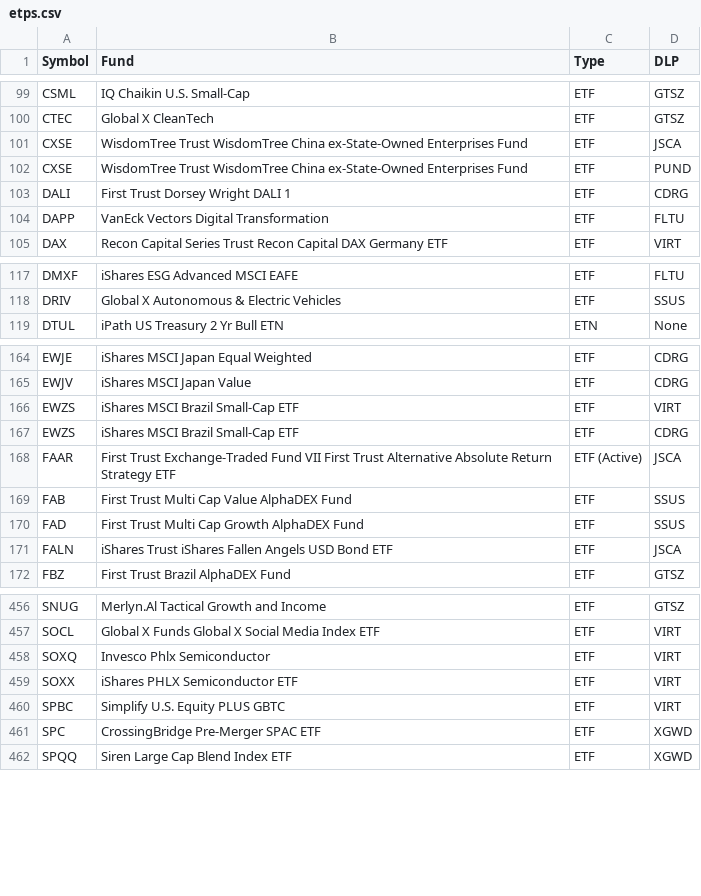
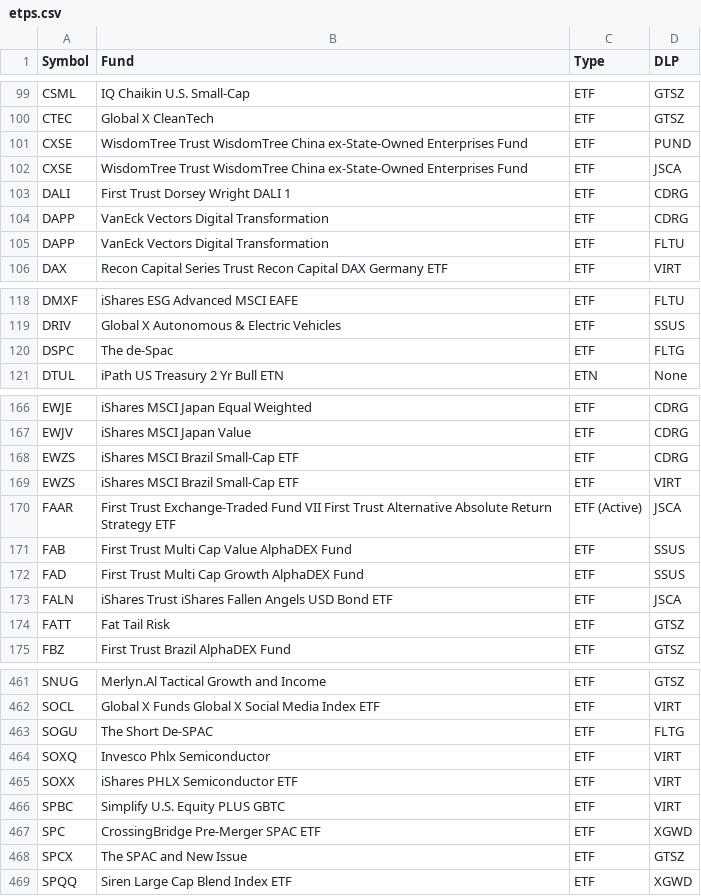
Before and after one commit to haoenhui/nasdaq-listed-etps, a CSV file: etps.csv, drawn as a sheet; only a part is shown, gaps mark what is left out; the diff covers the shown part only.

Commit message:
2021-12-30+T23:00:07

```diff
--- a/etps.csv
+++ b/etps.csv
@@ -100,5 +100,6 @@ CSML,IQ Chaikin U.S. Small-Cap,ETF,GTSZ
 CTEC,Global X CleanTech,ETF,GTSZ
+CXSE,WisdomTree Trust WisdomTree China ex-State-Owned Enterprises Fund,ETF,PUND
 CXSE,WisdomTree Trust WisdomTree China ex-State-Owned Enterprises Fund,ETF,JSCA
-CXSE,WisdomTree Trust WisdomTree China ex-State-Owned Enterprises Fund,ETF,PUND
 DALI,First Trust Dorsey Wright DALI 1,ETF,CDRG
+DAPP,VanEck Vectors Digital Transformation,ETF,CDRG
 DAPP,VanEck Vectors Digital Transformation,ETF,FLTU
@@ -118,2 +119,3 @@ DMXF,iShares ESG Advanced MSCI EAFE,ETF,FLTU
 DRIV,Global X Autonomous & Electric Vehicles,ETF,SSUS
+DSPC,The de-Spac,ETF,FLTG
 DTUL,iPath US Treasury 2 Yr Bull ETN,ETN,None
@@ -165,4 +167,4 @@ EWJE,iShares MSCI Japan Equal Weighted,ETF,CDRG
 EWJV,iShares MSCI Japan Value,ETF,CDRG
+EWZS,iShares MSCI Brazil Small-Cap ETF,ETF,CDRG
 EWZS,iShares MSCI Brazil Small-Cap ETF,ETF,VIRT
-EWZS,iShares MSCI Brazil Small-Cap ETF,ETF,CDRG
 FAAR,First Trust Exchange-Traded Fund VII First Trust Alternative Absolute Return Strategy ETF,ETF (Active),JSCA
@@ -171,2 +173,3 @@ FAD,First Trust Multi Cap Growth AlphaDEX Fund,ETF,SSUS
 FALN,iShares Trust iShares Fallen Angels USD Bond ETF,ETF,JSCA
+FATT,Fat Tail Risk,ETF,GTSZ
 FBZ,First Trust Brazil AlphaDEX Fund,ETF,GTSZ
@@ -457,2 +462,3 @@ SNUG,Merlyn.Al Tactical Growth and Income,ETF,GTSZ
 SOCL,Global X Funds Global X Social Media Index ETF,ETF,VIRT
+SOGU,The Short De-SPAC,ETF,FLTG
 SOXQ,Invesco Phlx Semiconductor,ETF,VIRT
@@ -461,2 +467,3 @@ SPBC,Simplify U.S. Equity PLUS GBTC,ETF,VIRT
 SPC,CrossingBridge Pre-Merger SPAC ETF,ETF,XGWD
+SPCX,The SPAC and New Issue,ETF,GTSZ
 SPQQ,Siren Large Cap Blend Index ETF,ETF,XGWD
```
Also changed, not shown: 4 added rows and 13 moved rows elsewhere in this file.
